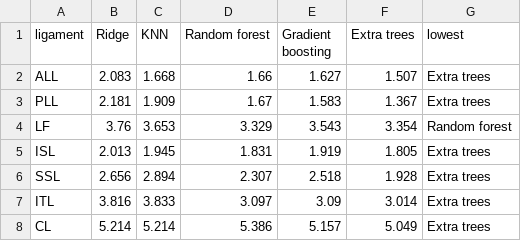
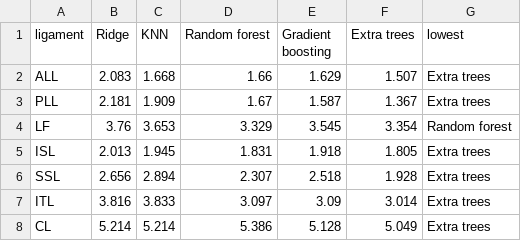
Before and after one commit to ahmadi-lab/GCZ_RL_Spinal_Ligament_Landmarks, a CSV file: part1_dissertation_57/outputs/table_4_3_regressor_comparison.csv, drawn as a sheet.

```diff
--- a/part1_dissertation_57/outputs/table_4_3_regressor_comparison.csv
+++ b/part1_dissertation_57/outputs/table_4_3_regressor_comparison.csv
@@ -1,8 +1,8 @@
 ligament,Ridge,KNN,Random forest,Gradient boosting,Extra trees,lowest
-ALL,2.083,1.668,1.66,1.627,1.507,Extra trees
-PLL,2.181,1.909,1.67,1.583,1.367,Extra trees
-LF,3.76,3.653,3.329,3.543,3.354,Random forest
-ISL,2.013,1.945,1.831,1.919,1.805,Extra trees
+ALL,2.083,1.668,1.66,1.629,1.507,Extra trees
+PLL,2.181,1.909,1.67,1.587,1.367,Extra trees
+LF,3.76,3.653,3.329,3.545,3.354,Random forest
+ISL,2.013,1.945,1.831,1.918,1.805,Extra trees
 SSL,2.656,2.894,2.307,2.518,1.928,Extra trees
 ITL,3.816,3.833,3.097,3.09,3.014,Extra trees
-CL,5.214,5.214,5.386,5.157,5.049,Extra trees
+CL,5.214,5.214,5.386,5.128,5.049,Extra trees
```
Also changed, not shown: paper/outputs/revision/ablation_per_case.csv, paper/outputs/revision/feature_importance_permutation.csv, 57 other files.
